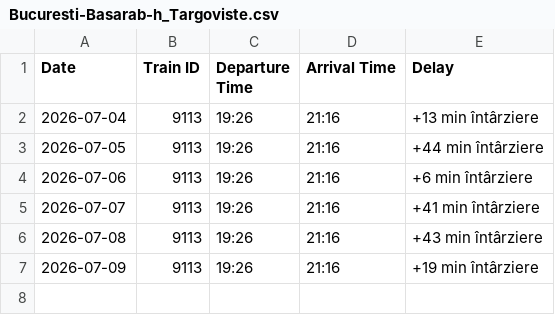
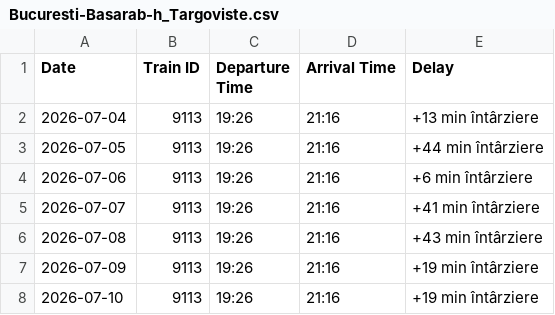
Before and after one commit to R4resDev/Train-Delay-Scraper, a CSV file: data/Bucuresti-Basarab-h_Targoviste.csv, drawn as a sheet.

```diff
--- a/data/Bucuresti-Basarab-h_Targoviste.csv
+++ b/data/Bucuresti-Basarab-h_Targoviste.csv
@@ -7 +7,2 @@ Date, Train ID, Departure Time, Arrival Time, Delay
 2026-07-09, 9113, 19:26, 21:16, +19 min întârziere
+2026-07-10, 9113, 19:26, 21:16, +19 min întârziere
```
Also changed, not shown: data/Bucuresti-Nord_Targoviste.csv, data/Targoviste_Bucuresti-Basarab-h.csv, 1 other file.
